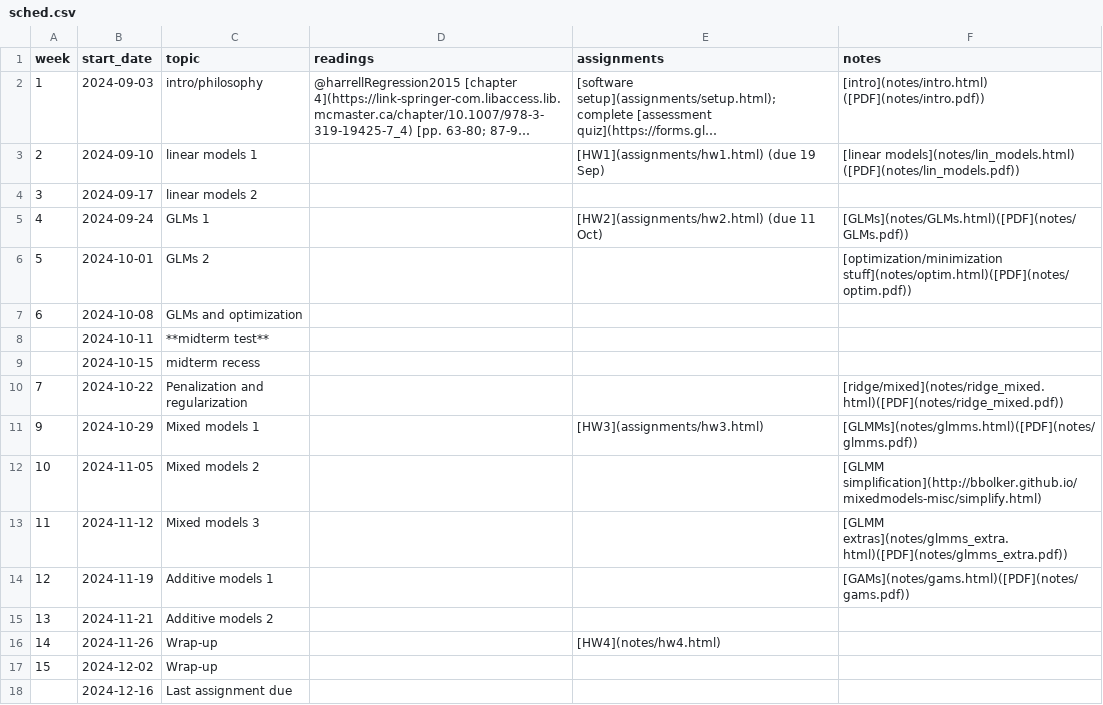
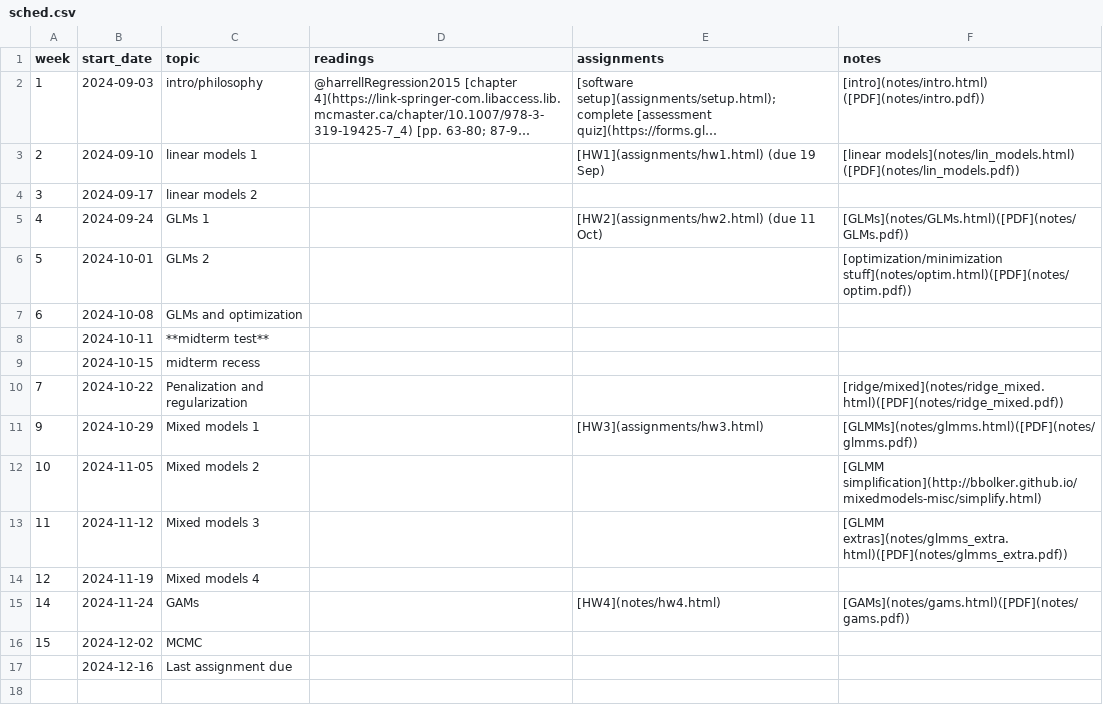
Before and after one commit to bbolker/stats720, a CSV file: sched.csv, drawn as a sheet; long unchanged cells end in ….

Commit message:
fix sched

```diff
--- a/sched.csv
+++ b/sched.csv
@@ -13,6 +13,5 @@ week, start_date, topic, readings, assignments, notes
 11,2024-11-12,Mixed models 3,,,[GLMM extras](notes/glmms_extra.html)([PDF](notes/glmms_extra.pdf))
-12,2024-11-19,Additive models 1,,,[GAMs](notes/gams.html)([PDF](notes/gams.pdf))
-13,2024-11-21,Additive models 2,,,
-14,2024-11-26,Wrap-up,,[HW4](notes/hw4.html),
-15,2024-12-02,Wrap-up,,,
+12,2024-11-19,Mixed models 4,,,
+14,2024-11-24,GAMs,,[HW4](notes/hw4.html),[GAMs](notes/gams.html)([PDF](notes/gams.pdf))
+15,2024-12-02,MCMC,,,
 ,2024-12-16,Last assignment due,,,
```
Also changed, not shown: 1 other file.
